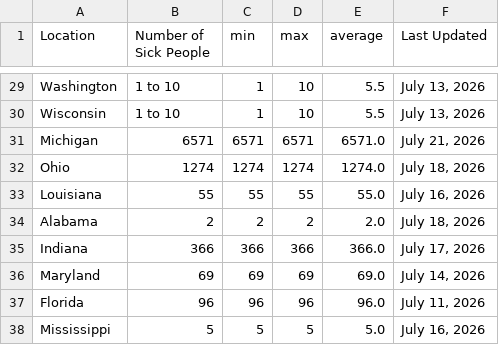
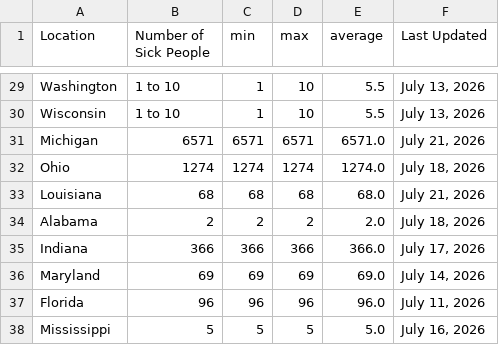
Before and after one commit to kv-hearst/cyclospora-outbreak, a CSV file: data/clean_data_local.csv, drawn as a sheet; only a part is shown, gaps mark what is left out.

```diff
--- a/data/clean_data_local.csv
+++ b/data/clean_data_local.csv
@@ -32,3 +32,3 @@ Michigan,6571,6571,6571,6571.0,"July 21, 2026"
 Ohio,1274,1274,1274,1274.0,"July 18, 2026"
-Louisiana,55,55,55,55.0,"July 16, 2026"
+Louisiana,68,68,68,68.0,"July 21, 2026"
 Alabama,2,2,2,2.0,"July 18, 2026"
```
Also changed, not shown: 1 other file.
